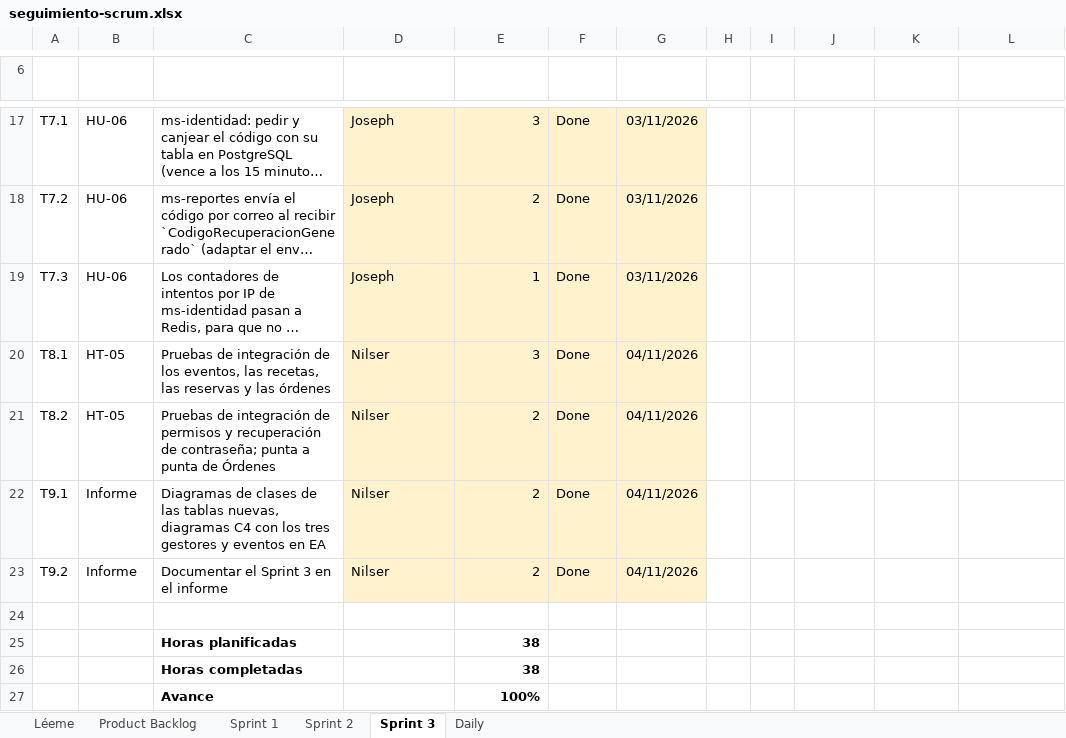
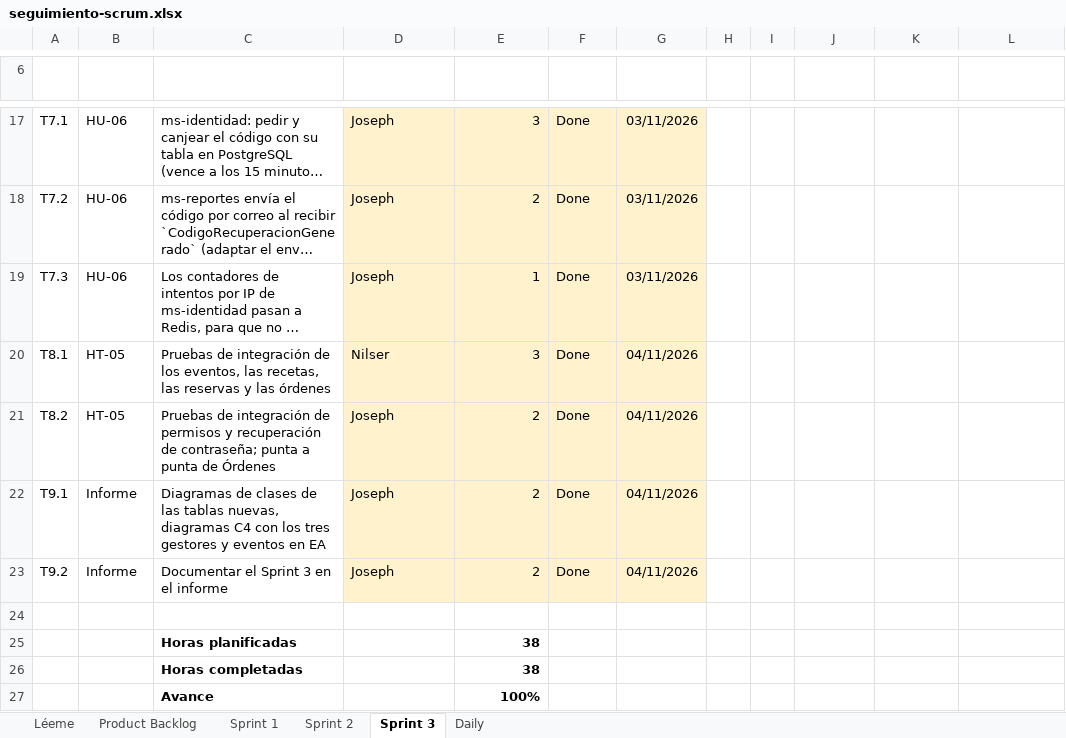
Before and after one commit to nutriexpress2026-alt/nutriexpress-microservicios, an Excel workbook: docs/scrum/seguimiento-scrum.xlsx, sheet Sprint 3, drawn as a sheet; only a part is shown, gaps mark what is left out; long unchanged cells end in …; values as stored, in another font and other column widths than the file's, no borders; charts and pictures and conditional formats not drawn; the diff names each change by its address in the sheet, - before the commit and + after, or states it on an @@ line.

```diff
--- a/docs/scrum/seguimiento-scrum.xlsx (sheet Sprint 3)
+++ b/docs/scrum/seguimiento-scrum.xlsx (sheet Sprint 3)
-D21:D23 (Responsable): Nilser
+D21:D23 (Responsable): Joseph
```
Also changed, not shown: sheet Daily, charts or pictures, 4 other files.
